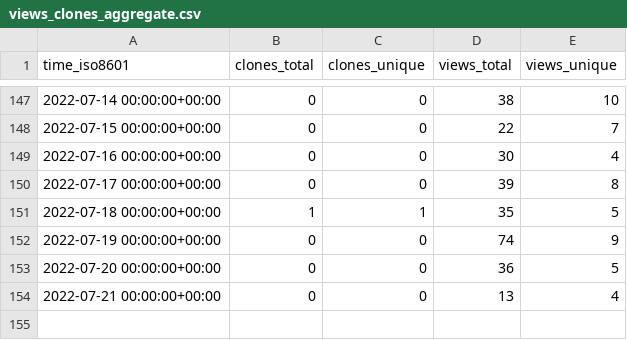
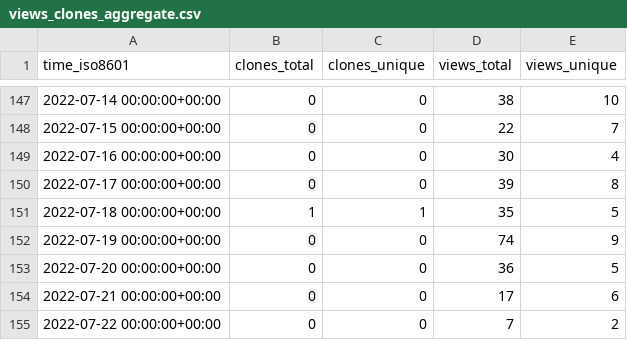
Before and after one commit to Declipsonator/Tweaks-Stats, a CSV file: Declipsonator/Meteor-Tweaks/ghrs-data/views_clones_aggregate.csv, drawn as a sheet; only a part is shown, gaps mark what is left out.

```diff
--- a/Declipsonator/Meteor-Tweaks/ghrs-data/views_clones_aggregate.csv
+++ b/Declipsonator/Meteor-Tweaks/ghrs-data/views_clones_aggregate.csv
@@ -153,2 +153,3 @@ time_iso8601,clones_total,clones_unique,views_total,views_unique
 2022-07-20 00:00:00+00:00,0,0,36,5
-2022-07-21 00:00:00+00:00,0,0,13,4
+2022-07-21 00:00:00+00:00,0,0,17,6
+2022-07-22 00:00:00+00:00,0,0,7,2
```
Also changed, not shown: 1 other file.
